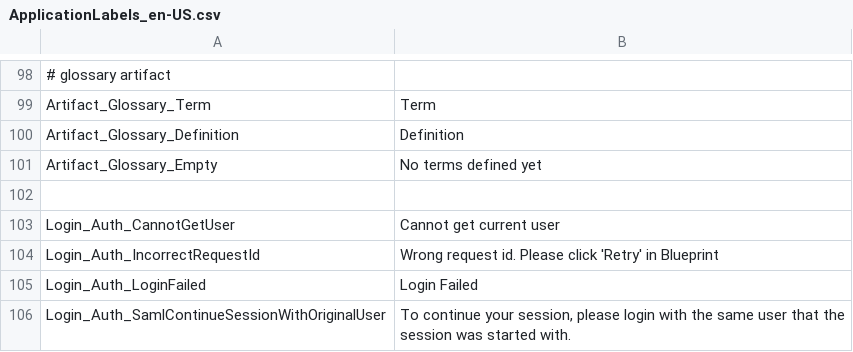
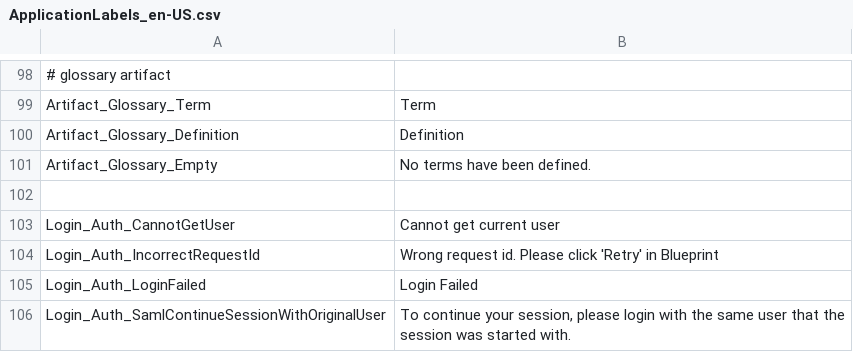
Before and after one commit to ogolikhin/blueprint, a CSV file: svc/db/AdminStorage/Data/ApplicationLabels_en-US.csv, drawn as a sheet; only a part is shown, gaps mark what is left out.

```diff
--- a/svc/db/AdminStorage/Data/ApplicationLabels_en-US.csv
+++ b/svc/db/AdminStorage/Data/ApplicationLabels_en-US.csv
@@ -100,3 +100,3 @@ Artifact_Glossary_Term, "Term"
 Artifact_Glossary_Definition, "Definition"
-Artifact_Glossary_Empty, "No terms defined yet"
+Artifact_Glossary_Empty, "No terms have been defined."
 
```
Also changed, not shown: 3 other files.
